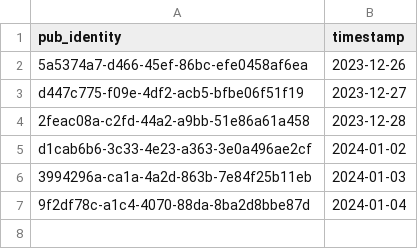
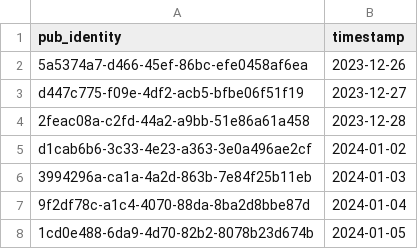
Before and after one commit to cartsmate/thepubpicker, a CSV file: files/featured.csv, drawn as a sheet; the diff names each change by its address in the sheet, - before the commit and + after, or states it on an @@ line.

```diff
--- a/files/featured.csv
+++ b/files/featured.csv
+row 8: 1cd0e488-6da9-4d70-82b2-8078b23d674b | 2024-01-05
```
Also changed, not shown: 12 other files.
